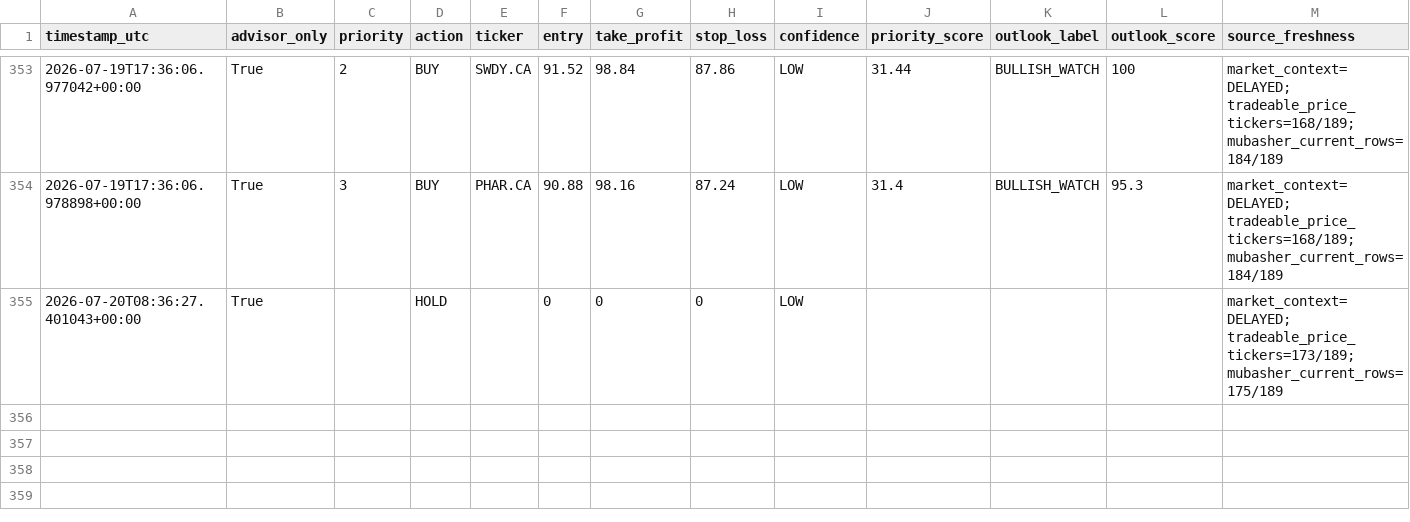
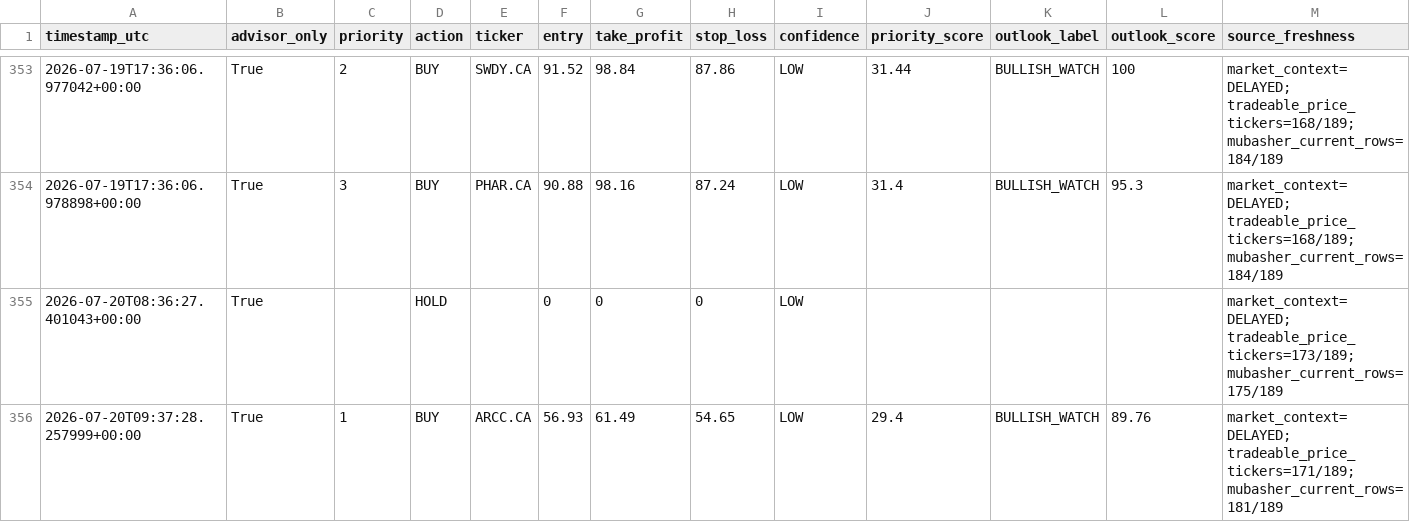
Before and after one commit to Philopater-Ayman/egx-telegram-scanner, a CSV file: trade_history.csv, drawn as a sheet; only a part is shown, gaps mark what is left out; rows hold the shown columns only; the diff names each change by its address in the sheet, - before the commit and + after, or states it on an @@ line.

```diff
--- a/trade_history.csv
+++ b/trade_history.csv
+row 356: 2026-07-20T09:37:28.257999+00:00 | True | 1 | BUY | ARCC.CA | 56.93 | 61.49 | 54.65 | LOW | 29.4 | BULLISH_WATCH | 89.76 | market_context=DELAYED; tradeable_price_tickers=171/189; mubasher_current_rows=181/189
```
Also changed, not shown: action_tickets.csv, data_quality.csv, 9 other files.
